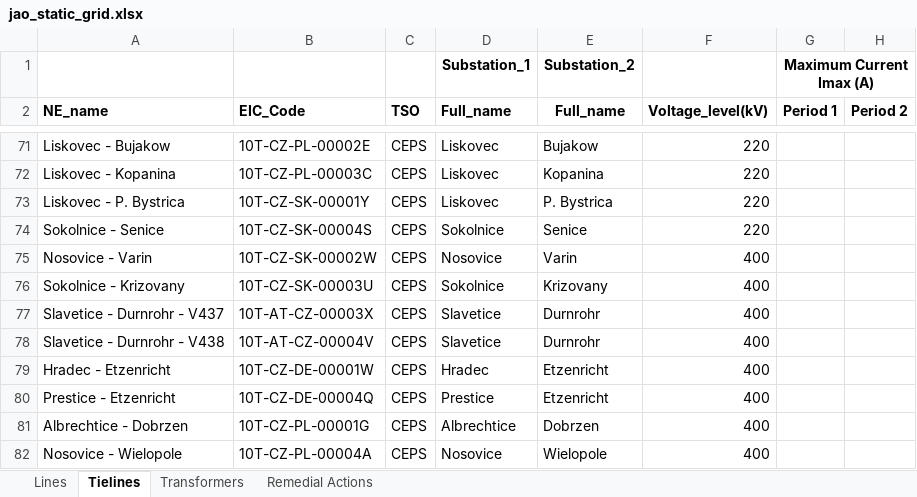
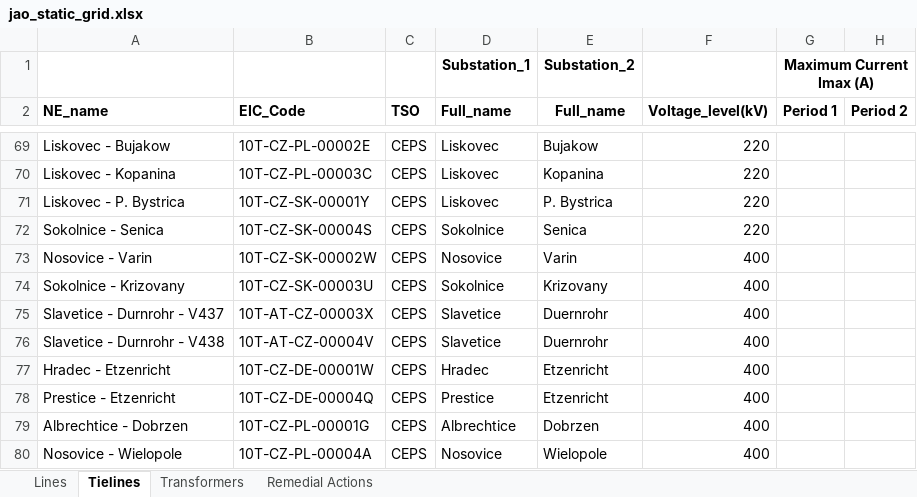
Before and after one commit to kbruninx/FBMC, an Excel workbook: grid/jao_static_grid.xlsx, sheet Tielines, drawn as a sheet; only a part is shown, gaps mark what is left out; values as stored, in another font and other column widths than the file's, no borders; addresses are those after the commit; the diff covers the shown part only; the diff names each change by its address in the sheet, - before the commit and + after, or states it on an @@ line.

```diff
--- a/grid/jao_static_grid.xlsx (sheet Tielines)
+++ b/grid/jao_static_grid.xlsx (sheet Tielines)
-A72 (NE_name): Sokolnice - Senice
+A72 (NE_name): Sokolnice - Senica
-E72 (Full_name): Senice
+E72 (Full_name): Senica
-E75:E76 (Full_name): Durnrohr
+E75:E76 (Full_name): Duernrohr
```
Also changed, not shown: 2 removed rows and 21 edited cells elsewhere in this sheet, grid/grid.xlsx, grid/substations.xlsx, 14 other files.
